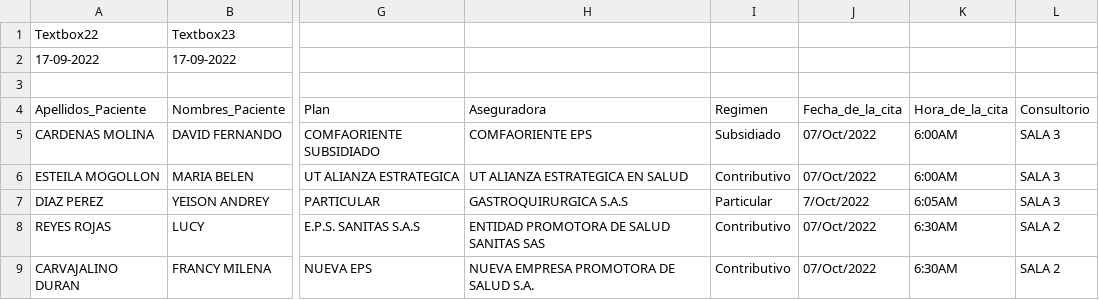
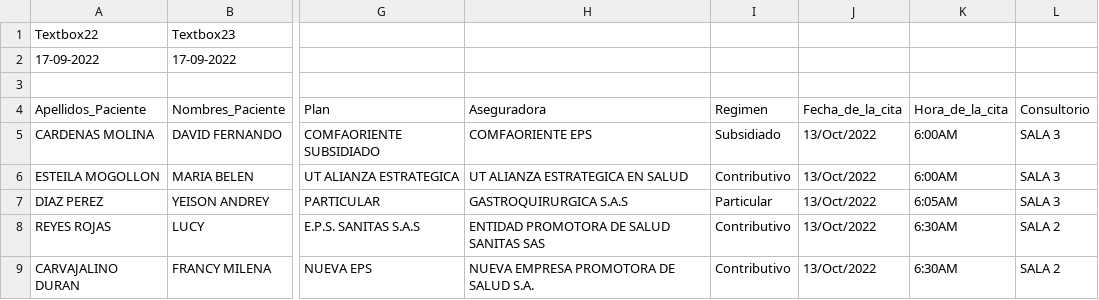
Before and after one commit to NelsonAmayaCalderon19/Software_Consentimiento_Final, a CSV file: AGENDA PACIENTES 17092022.csv, drawn as a sheet; only a part is shown, gaps mark what is left out; the diff names each change by its address in the sheet, - before the commit and + after, or states it on an @@ line.

```diff
--- a/AGENDA PACIENTES 17092022.csv
+++ b/AGENDA PACIENTES 17092022.csv
-J5:J6 (Fecha_de_la_cita): 07/Oct/2022
+J5:J6 (Fecha_de_la_cita): 13/Oct/2022
-J7 (Fecha_de_la_cita): 7/Oct/2022
+J7 (Fecha_de_la_cita): 13/Oct/2022
-J8:J9 (Fecha_de_la_cita): 07/Oct/2022
+J8:J9 (Fecha_de_la_cita): 13/Oct/2022
```
Also changed, not shown: 17 other files.
